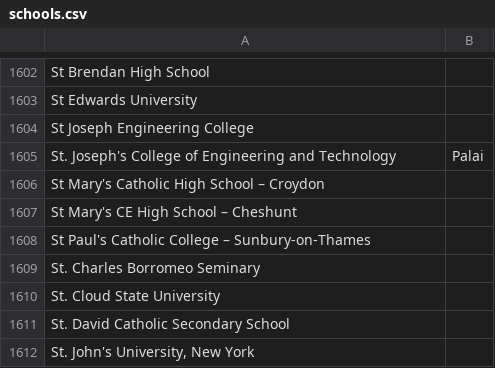
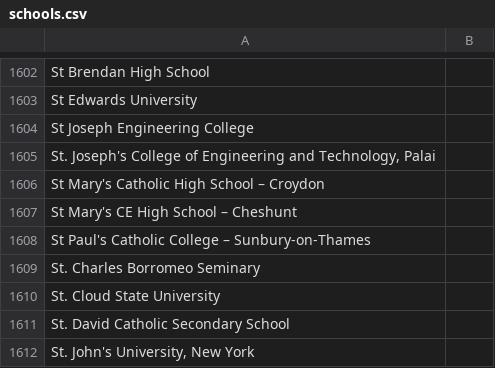
Before and after one commit to MLH/mlh-policies, a CSV file: schools.csv, drawn as a sheet; only a part is shown, gaps mark what is left out.

Commit message:
try to make searchable

```diff
--- a/schools.csv
+++ b/schools.csv
@@ -1604,3 +1604,3 @@ St Edwards University
 St Joseph Engineering College
-St. Joseph's College of Engineering and Technology, Palai
+"St. Joseph's College of Engineering and Technology, Palai"
 St Mary's Catholic High School – Croydon
```
